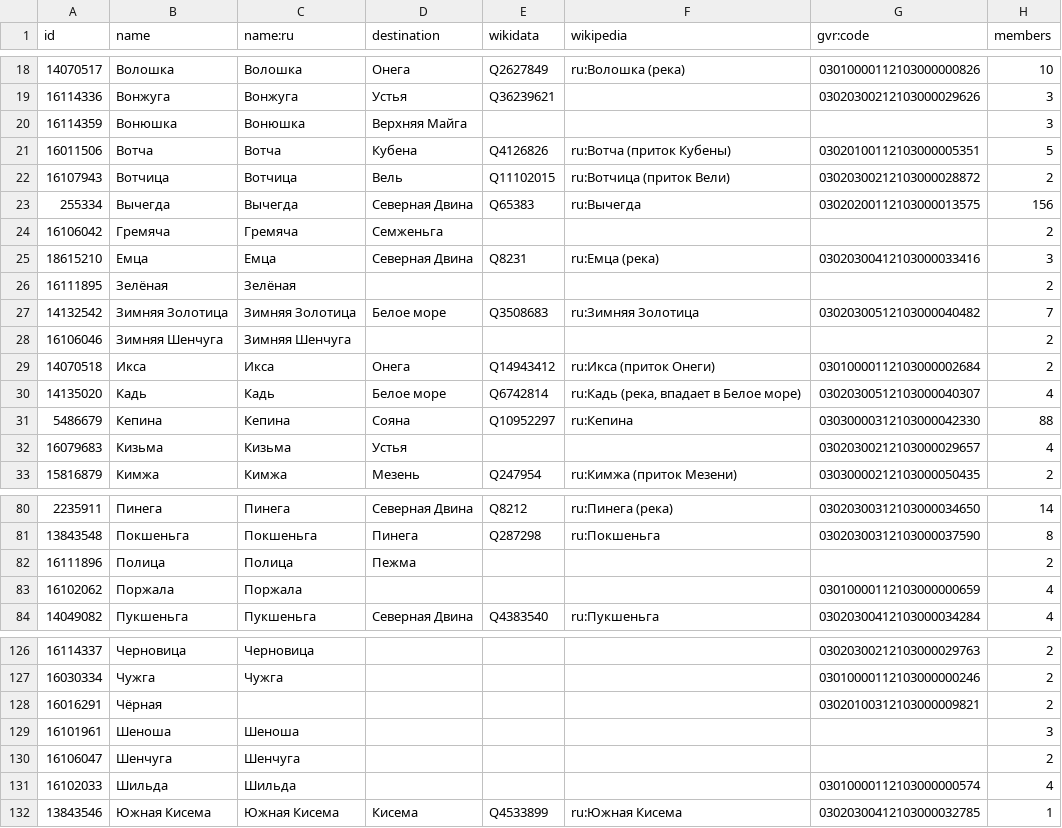
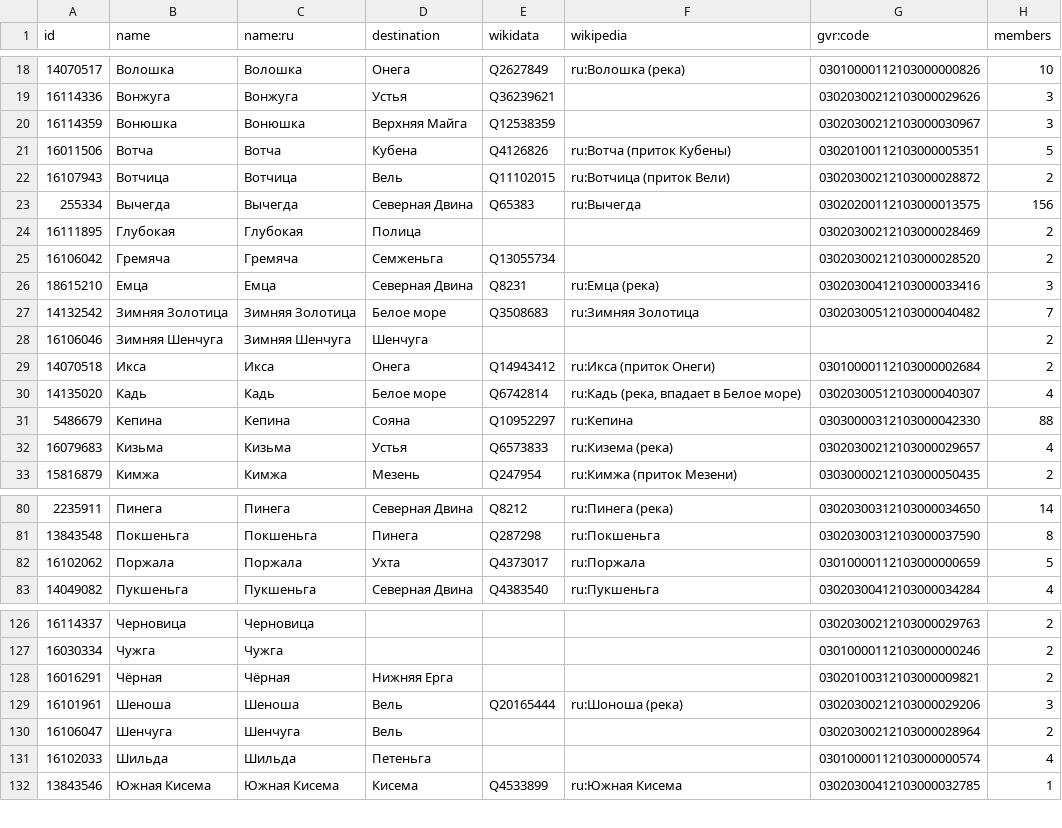
Before and after one commit to sikmir/osm-rivers, a CSV file: arkhangelsk.csv, drawn as a sheet; only a part is shown, gaps mark what is left out; the diff covers the shown part only.

```diff
--- a/arkhangelsk.csv
+++ b/arkhangelsk.csv
@@ -19,3 +19,3 @@ id,name,name:ru,destination,wikidata,wikipedia,gvr:code,members
 16114336,"Вонжуга","Вонжуга","Устья","Q36239621",,"03020300212103000029626",3
-16114359,"Вонюшка","Вонюшка","Верхняя Майга",,,,3
+16114359,"Вонюшка","Вонюшка","Верхняя Майга","Q12538359",,"03020300212103000030967",3
 16011506,"Вотча","Вотча","Кубена","Q4126826","ru:Вотча (приток Кубены)","03020100112103000005351",5
@@ -23,7 +23,7 @@ id,name,name:ru,destination,wikidata,wikipedia,gvr:code,members
 255334,"Вычегда","Вычегда","Северная Двина","Q65383","ru:Вычегда","03020200112103000013575",156
-16106042,"Гремяча","Гремяча","Семженьга",,,,2
+16111895,"Глубокая","Глубокая","Полица",,,"03020300212103000028469",2
+16106042,"Гремяча","Гремяча","Семженьга","Q13055734",,"03020300212103000028520",2
 18615210,"Емца","Емца","Северная Двина","Q8231","ru:Емца (река)","03020300412103000033416",3
-16111895,"Зелёная","Зелёная",,,,,2
 14132542,"Зимняя Золотица","Зимняя Золотица","Белое море","Q3508683","ru:Зимняя Золотица","03020300512103000040482",7
-16106046,"Зимняя Шенчуга","Зимняя Шенчуга",,,,,2
+16106046,"Зимняя Шенчуга","Зимняя Шенчуга","Шенчуга",,,,2
 14070518,"Икса","Икса","Онега","Q14943412","ru:Икса (приток Онеги)","03010000112103000002684",2
@@ -31,3 +31,3 @@ id,name,name:ru,destination,wikidata,wikipedia,gvr:code,members
 5486679,"Кепина","Кепина","Сояна","Q10952297","ru:Кепина","03030000312103000042330",88
-16079683,"Кизьма","Кизьма","Устья",,,"03020300212103000029657",4
+16079683,"Кизьма","Кизьма","Устья","Q6573833","ru:Кизема (река)","03020300212103000029657",4
 15816879,"Кимжа","Кимжа","Мезень","Q247954","ru:Кимжа (приток Мезени)","03030000212103000050435",2
@@ -81,4 +81,3 @@ id,name,name:ru,destination,wikidata,wikipedia,gvr:code,members
 13843548,"Покшеньга","Покшеньга","Пинега","Q287298","ru:Покшеньга","03020300312103000037590",8
-16111896,"Полица","Полица","Пежма",,,,2
-16102062,"Поржала","Поржала",,,,"03010000112103000000659",4
+16102062,"Поржала","Поржала","Ухта","Q4373017","ru:Поржала","03010000112103000000659",5
 14049082,"Пукшеньга","Пукшеньга","Северная Двина","Q4383540","ru:Пукшеньга","03020300412103000034284",4
@@ -127,6 +127,6 @@ id,name,name:ru,destination,wikidata,wikipedia,gvr:code,members
 16030334,"Чужга","Чужга",,,,"03010000112103000000246",2
-16016291,"Чёрная",,,,,"03020100312103000009821",2
-16101961,"Шеноша","Шеноша",,,,,3
-16106047,"Шенчуга","Шенчуга",,,,,2
-16102033,"Шильда","Шильда",,,,"03010000112103000000574",4
+16016291,"Чёрная","Чёрная","Нижняя Ерга",,,"03020100312103000009821",2
+16101961,"Шеноша","Шеноша","Вель","Q20165444","ru:Шоноша (река)","03020300212103000029206",3
+16106047,"Шенчуга","Шенчуга","Вель",,,"03020300212103000028964",2
+16102033,"Шильда","Шильда","Петеньга",,,"03010000112103000000574",4
 13843546,"Южная Кисема","Южная Кисема","Кисема","Q4533899","ru:Южная Кисема","03020300412103000032785",1
```
Also changed, not shown: 1 added row and 13 edited cells elsewhere in this file, index.csv, vologda.csv, 3 other files.
